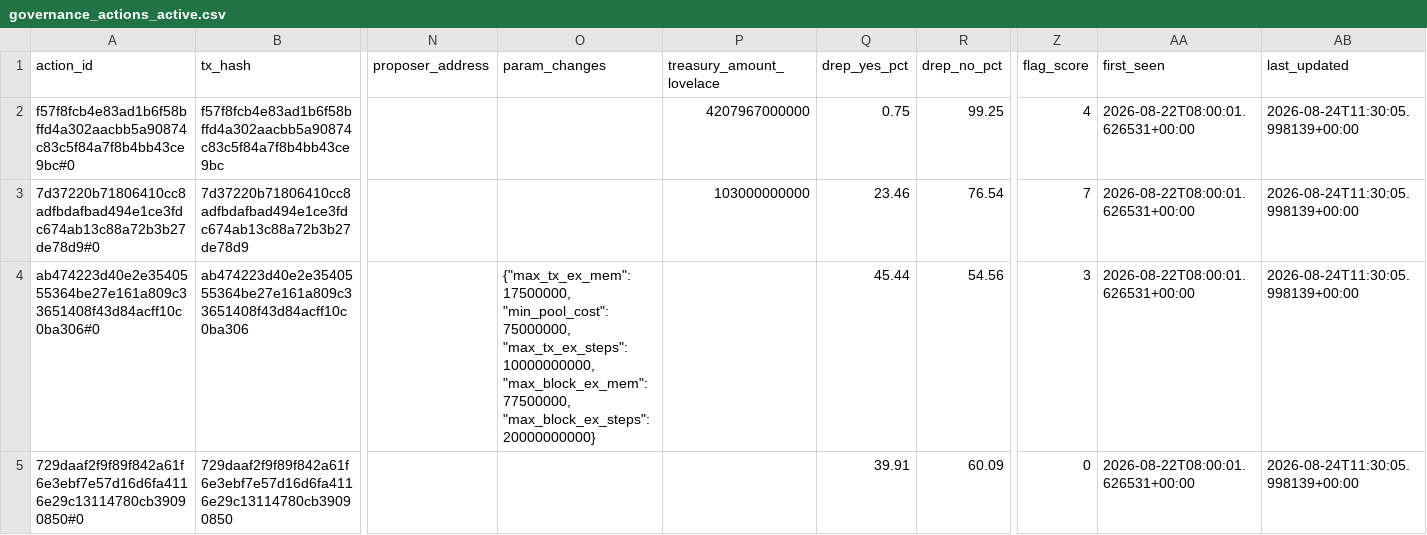
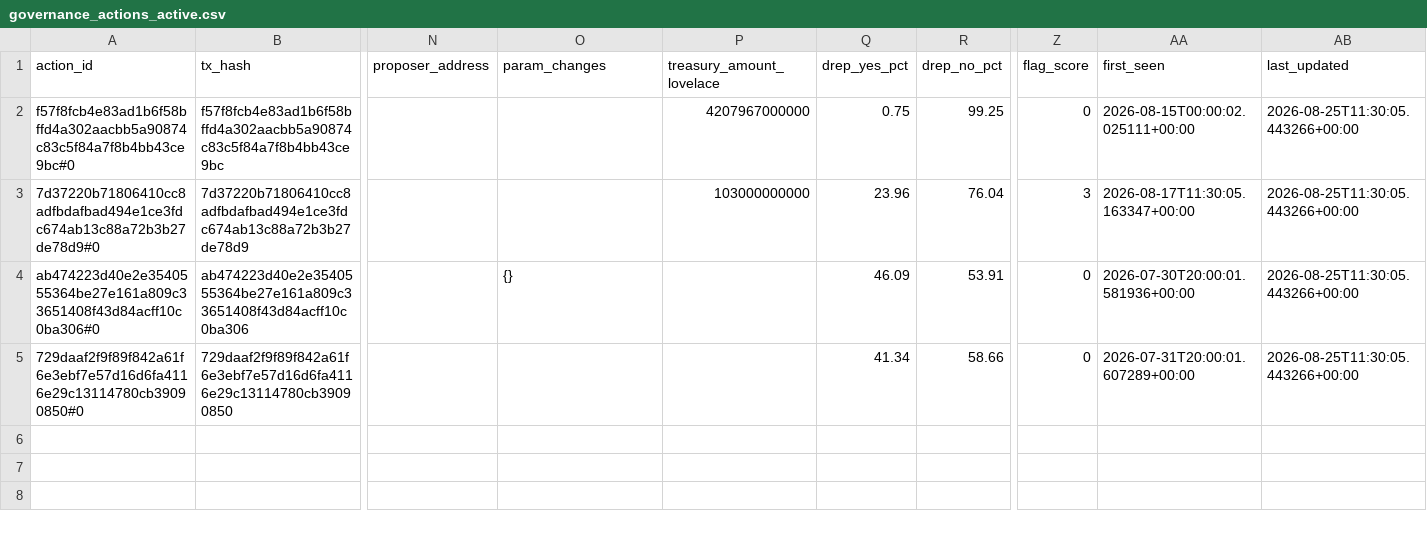
Before and after one commit to BEACNpool/beacn-drep-resources, a CSV file: data/input/governance/governance_actions_active.csv, drawn as a sheet; only a part is shown, gaps mark what is left out; the diff names each change by its address in the sheet, - before the commit and + after, or states it on an @@ line.

```diff
--- a/data/input/governance/governance_actions_active.csv
+++ b/data/input/governance/governance_actions_active.csv
-Z2 (flag_score): 4
+Z2 (flag_score): 0
-AA2 (first_seen): 2026-08-22T08:00:01.626531+00:00
+AA2 (first_seen): 2026-08-15T00:00:02.025111+00:00
-AB2:AB5 (last_updated): 2026-08-24T11:30:05.998139+00:00
+AB2:AB5 (last_updated): 2026-08-25T11:30:05.443266+00:00
-Q3 (drep_yes_pct): 23.46
+Q3 (drep_yes_pct): 23.96
-R3 (drep_no_pct): 76.54
+R3 (drep_no_pct): 76.04
-Z3 (flag_score): 7
+Z3 (flag_score): 3
-AA3 (first_seen): 2026-08-22T08:00:01.626531+00:00
+AA3 (first_seen): 2026-08-17T11:30:05.163347+00:00
-O4 (param_changes): {"max_tx_ex_mem": 17500000, "min_pool_cost": 75000000, "max_tx_ex_steps": 10000000000, "max_block_ex_mem": 77500000, "max_block_ex_steps": 20000000000}
+O4 (param_changes): {}
-Q4 (drep_yes_pct): 45.44
+Q4 (drep_yes_pct): 46.09
-R4 (drep_no_pct): 54.56
+R4 (drep_no_pct): 53.91
-Z4 (flag_score): 3
+Z4 (flag_score): 0
-AA4 (first_seen): 2026-08-22T08:00:01.626531+00:00
+AA4 (first_seen): 2026-07-30T20:00:01.581936+00:00
-Q5 (drep_yes_pct): 39.91
+Q5 (drep_yes_pct): 41.34
-R5 (drep_no_pct): 60.09
+R5 (drep_no_pct): 58.66
-AA5 (first_seen): 2026-08-22T08:00:01.626531+00:00
+AA5 (first_seen): 2026-07-31T20:00:01.607289+00:00
```
Also changed, not shown: data/input/governance/anchor_documents_index.csv, data/input/governance/decision_support/ecosystem_value_profiles.csv, 8 other files.
